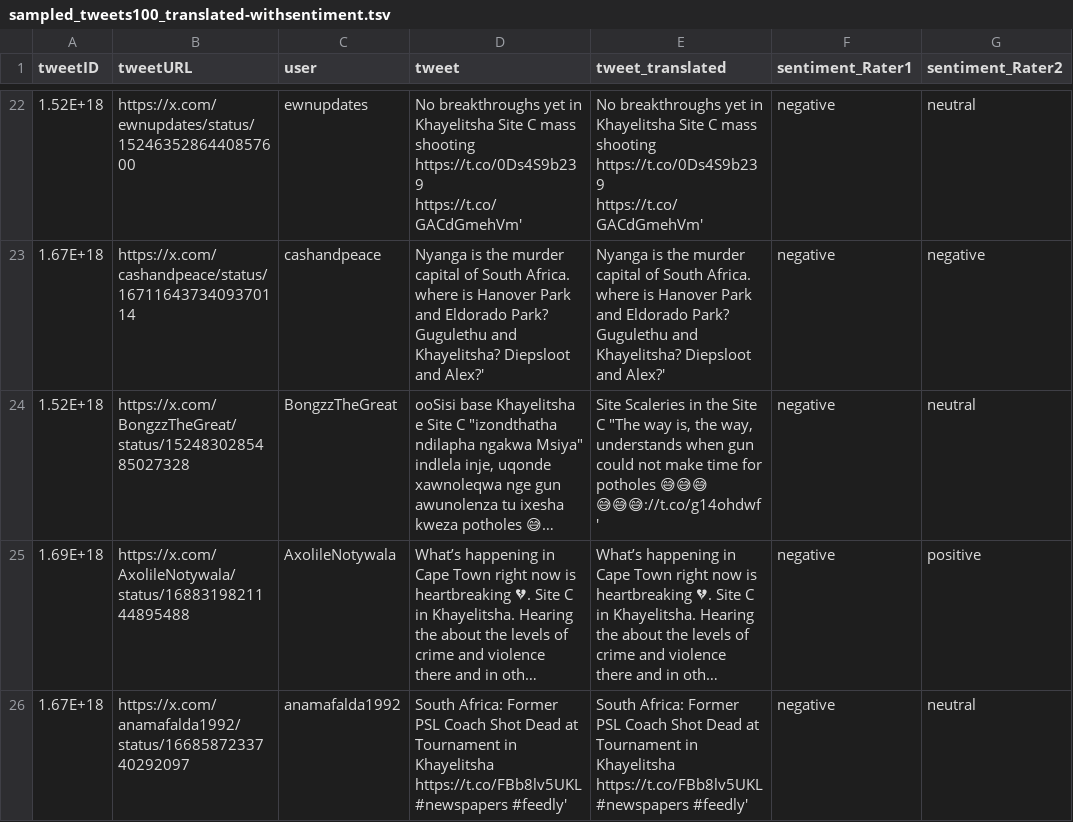
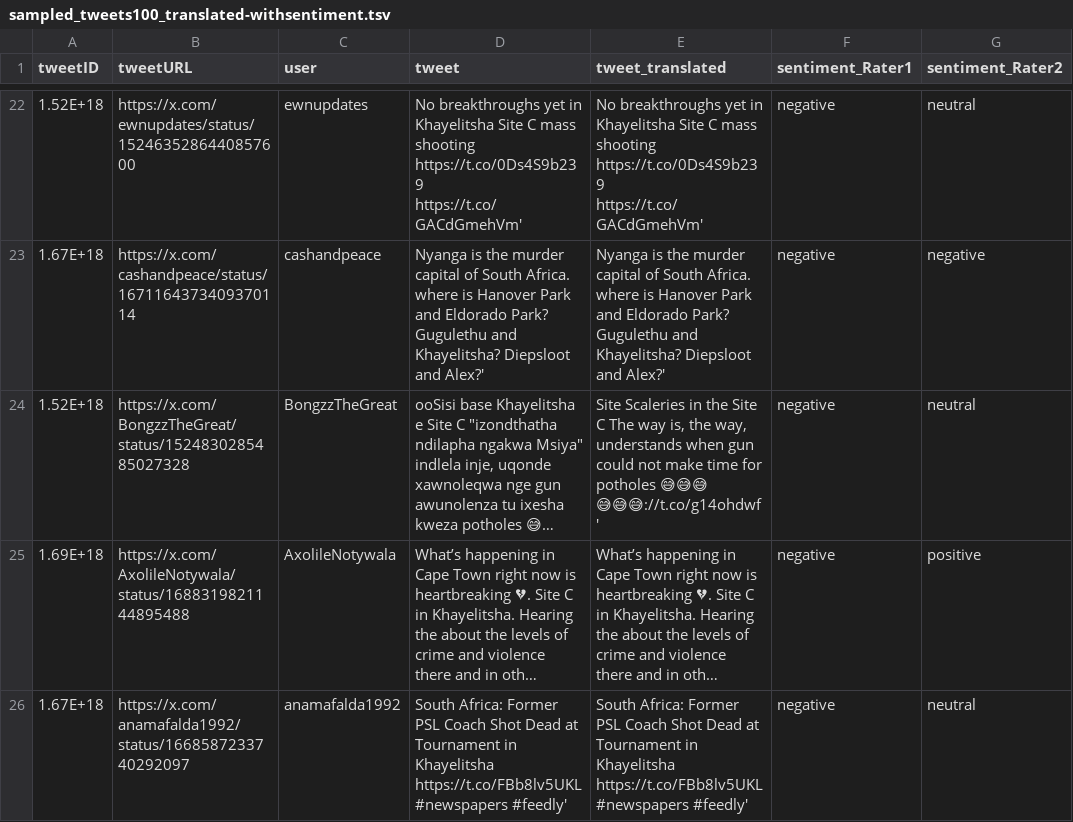
Before and after one commit to himarshaj/hard-to-reach-environments, a TSV file: sentiment_analysis_tools/sampled_tweets100_translated-withsentiment.tsv, drawn as a sheet; only a part is shown, gaps mark what is left out; long unchanged cells end in …; the diff names each change by its address in the sheet, - before the commit and + after, or states it on an @@ line.

Commit message:
Update sampled_tweets100_translated-withsentiment.tsv

```diff
--- a/sentiment_analysis_tools/sampled_tweets100_translated-withsentiment.tsv
+++ b/sentiment_analysis_tools/sampled_tweets100_translated-withsentiment.tsv
-E24 (tweet_translated): …Site C "The way is,…
+E24 (tweet_translated): …Site C The way is,…
```
